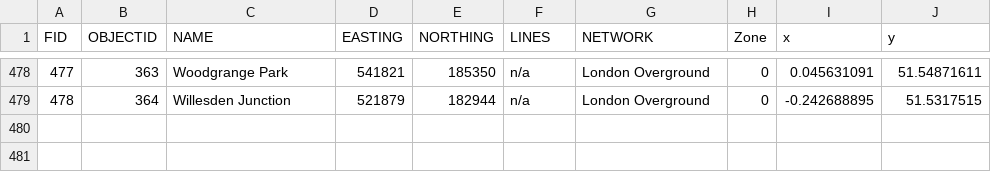
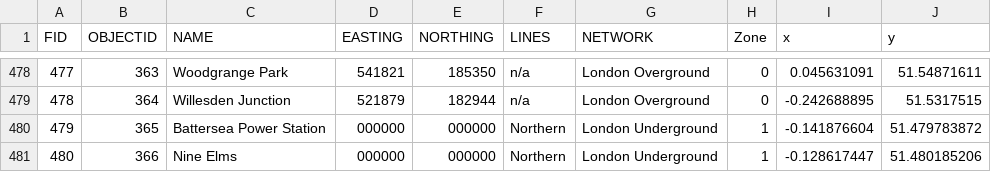
Before and after one commit to Kashof1/TFLcoursework, a CSV file: project/data/stationLocRaw.csv, drawn as a sheet; only a part is shown, gaps mark what is left out; the diff names each change by its address in the sheet, - before the commit and + after, or states it on an @@ line.

Commit message:
added battersea power station and nine elms location data (were not present in file)

```diff
--- a/project/data/stationLocRaw.csv
+++ b/project/data/stationLocRaw.csv
+row 480: 479 | 365 | Battersea Power Station | 000000 | 000000 | Northern | London Underground | 1 | -0.141876604 | 51.479783872
+row 481: 480 | 366 | Nine Elms | 000000 | 000000 | Northern | London Underground | 1 | -0.128617447 | 51.480185206
```
